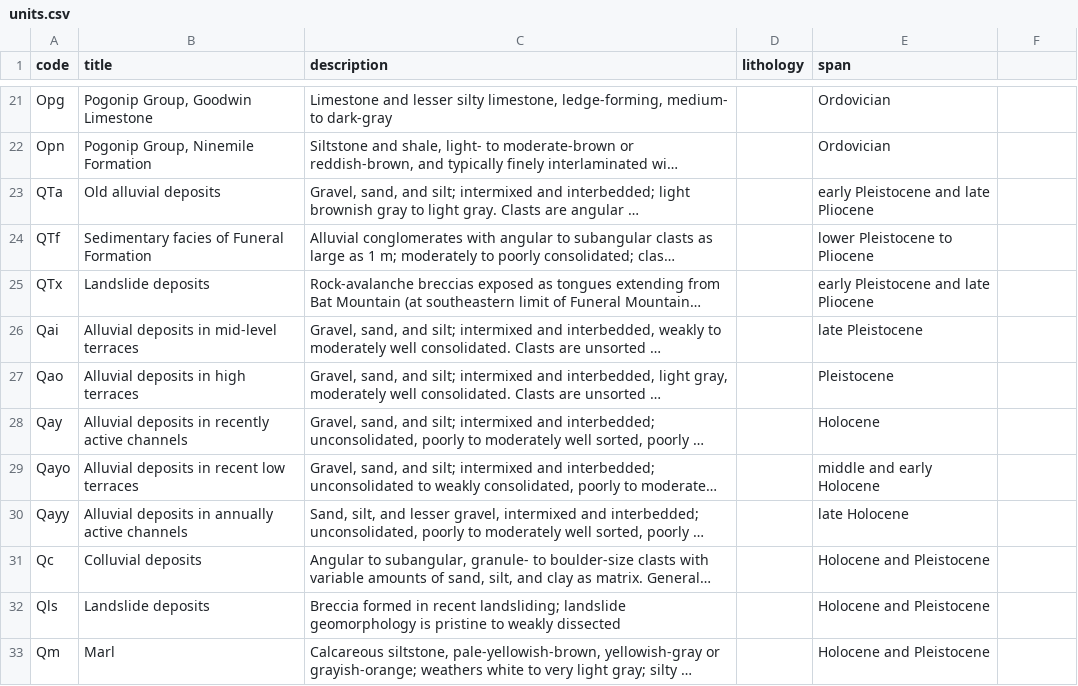
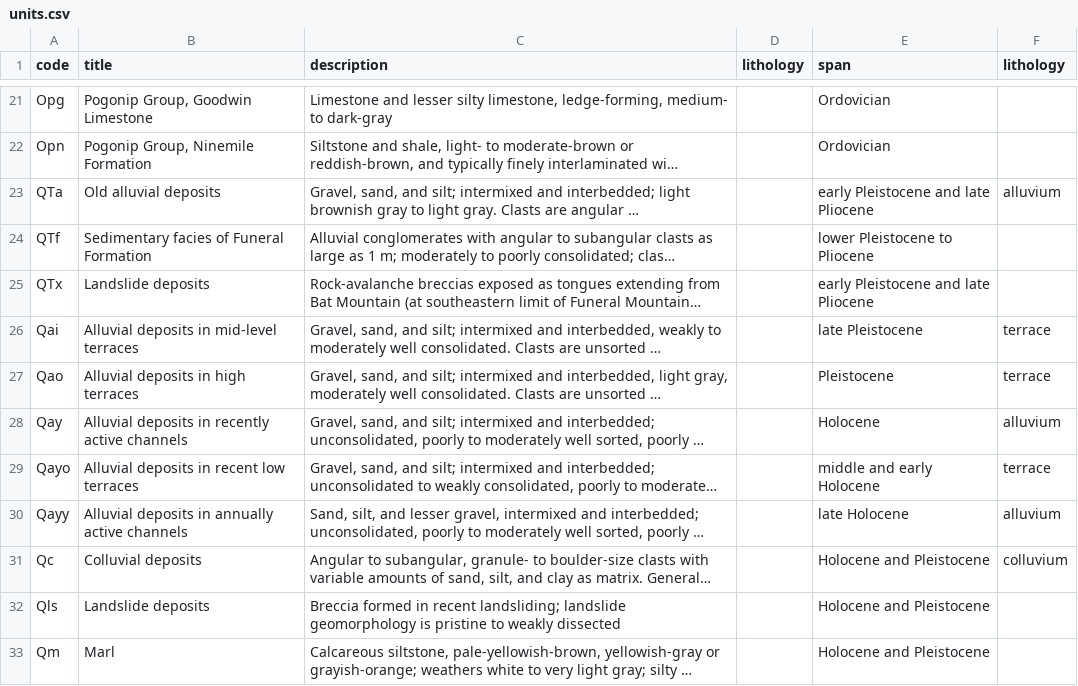
Before and after one commit to kueda/underfoot, a CSV file: sources/sim3151/units.csv, drawn as a sheet; only a part is shown, gaps mark what is left out; long unchanged cells end in …; the diff names each change by its address in the sheet, - before the commit and + after, or states it on an @@ line.

Commit message:
feat: override some lithologies for Inyo County sources
A few more minor fixes.

```diff
--- a/sources/sim3151/units.csv
+++ b/sources/sim3151/units.csv
-F1: (empty)
+F1: lithology
-F23 (lithology): (empty)
+F23 (lithology): alluvium
-F26:F27 (lithology): (empty)
+F26:F27 (lithology): terrace
-F28 (lithology): (empty)
+F28 (lithology): alluvium
-F29 (lithology): (empty)
+F29 (lithology): terrace
-F30 (lithology): (empty)
+F30 (lithology): alluvium
-F31 (lithology): (empty)
+F31 (lithology): colluvium
```
Also changed, not shown: 3 other files.
